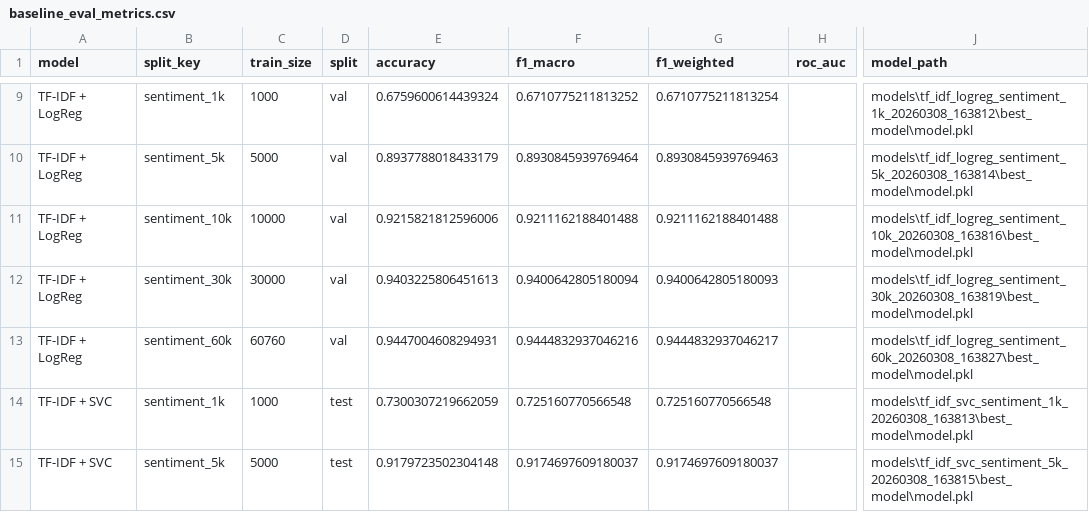
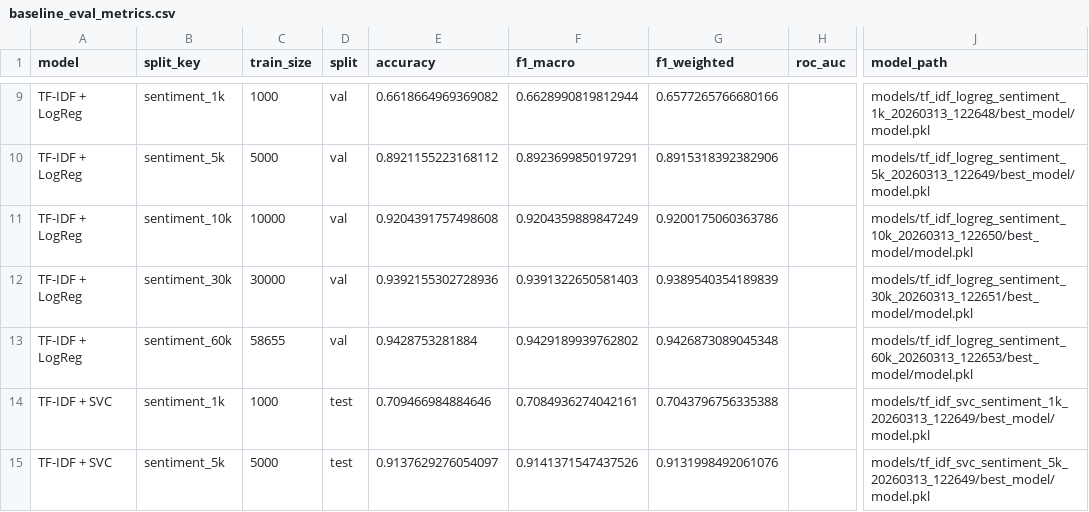
Before and after one commit to boblaros/mago-text-scoring, a CSV file: sentiment/outputs/metrics/baseline_eval_metrics.csv, drawn as a sheet; only a part is shown, gaps mark what is left out; the diff covers the shown part only; the diff names each change by its address in the sheet, - before the commit and + after, or states it on an @@ line.

```diff
--- a/sentiment/outputs/metrics/baseline_eval_metrics.csv
+++ b/sentiment/outputs/metrics/baseline_eval_metrics.csv
-E9 (accuracy): 0.6759600614439324
+E9 (accuracy): 0.6618664969369082
-F9 (f1_macro): 0.6710775211813252
+F9 (f1_macro): 0.6628990819812944
-G9 (f1_weighted): 0.6710775211813254
+G9 (f1_weighted): 0.6577265766680166
-J9 (model_path): models\tf_idf_logreg_sentiment_1k_20260308_163812\best_model\model.pkl
+J9 (model_path): models/tf_idf_logreg_sentiment_1k_20260313_122648/best_model/model.pkl
-E10 (accuracy): 0.8937788018433179
+E10 (accuracy): 0.8921155223168112
-F10 (f1_macro): 0.8930845939769464
+F10 (f1_macro): 0.8923699850197291
-G10 (f1_weighted): 0.8930845939769463
+G10 (f1_weighted): 0.8915318392382906
-J10 (model_path): models\tf_idf_logreg_sentiment_5k_20260308_163814\best_model\model.pkl
+J10 (model_path): models/tf_idf_logreg_sentiment_5k_20260313_122649/best_model/model.pkl
-E11 (accuracy): 0.9215821812596006
+E11 (accuracy): 0.9204391757498608
-F11 (f1_macro): 0.9211162188401488
+F11 (f1_macro): 0.9204359889847249
-G11 (f1_weighted): 0.9211162188401488
+G11 (f1_weighted): 0.9200175060363786
-J11 (model_path): models\tf_idf_logreg_sentiment_10k_20260308_163816\best_model\model.pkl
+J11 (model_path): models/tf_idf_logreg_sentiment_10k_20260313_122650/best_model/model.pkl
-E12 (accuracy): 0.9403225806451613
+E12 (accuracy): 0.9392155302728936
-F12 (f1_macro): 0.9400642805180094
+F12 (f1_macro): 0.9391322650581403
-G12 (f1_weighted): 0.9400642805180093
+G12 (f1_weighted): 0.9389540354189839
-J12 (model_path): models\tf_idf_logreg_sentiment_30k_20260308_163819\best_model\model.pkl
+J12 (model_path): models/tf_idf_logreg_sentiment_30k_20260313_122651/best_model/model.pkl
-C13 (train_size): 60760
+C13 (train_size): 58655
-E13 (accuracy): 0.9447004608294931
+E13 (accuracy): 0.9428753281884
-F13 (f1_macro): 0.9444832937046216
+F13 (f1_macro): 0.9429189939762802
-G13 (f1_weighted): 0.9444832937046217
+G13 (f1_weighted): 0.9426873089045348
-J13 (model_path): models\tf_idf_logreg_sentiment_60k_20260308_163827\best_model\model.pkl
+J13 (model_path): models/tf_idf_logreg_sentiment_60k_20260313_122653/best_model/model.pkl
-E14 (accuracy): 0.7300307219662059
+E14 (accuracy): 0.709466984884646
-F14 (f1_macro): 0.725160770566548
+F14 (f1_macro): 0.7084936274042161
-G14 (f1_weighted): 0.725160770566548
+G14 (f1_weighted): 0.7043796756335388
-J14 (model_path): models\tf_idf_svc_sentiment_1k_20260308_163813\best_model\model.pkl
+J14 (model_path): models/tf_idf_svc_sentiment_1k_20260313_122649/best_model/model.pkl
-E15 (accuracy): 0.9179723502304148
+E15 (accuracy): 0.9137629276054097
-F15 (f1_macro): 0.9174697609180037
+F15 (f1_macro): 0.9141371547437526
-G15 (f1_weighted): 0.9174697609180037
+G15 (f1_weighted): 0.9131998492061076
-J15 (model_path): models\tf_idf_svc_sentiment_5k_20260308_163815\best_model\model.pkl
+J15 (model_path): models/tf_idf_svc_sentiment_5k_20260313_122649/best_model/model.pkl
```
Also changed, not shown: 107 edited cells elsewhere in this file, sentiment/outputs/metrics/baseline_curve_metrics.csv, sentiment/outputs/metrics/classical_lc_metrics.csv, 20 other files.
